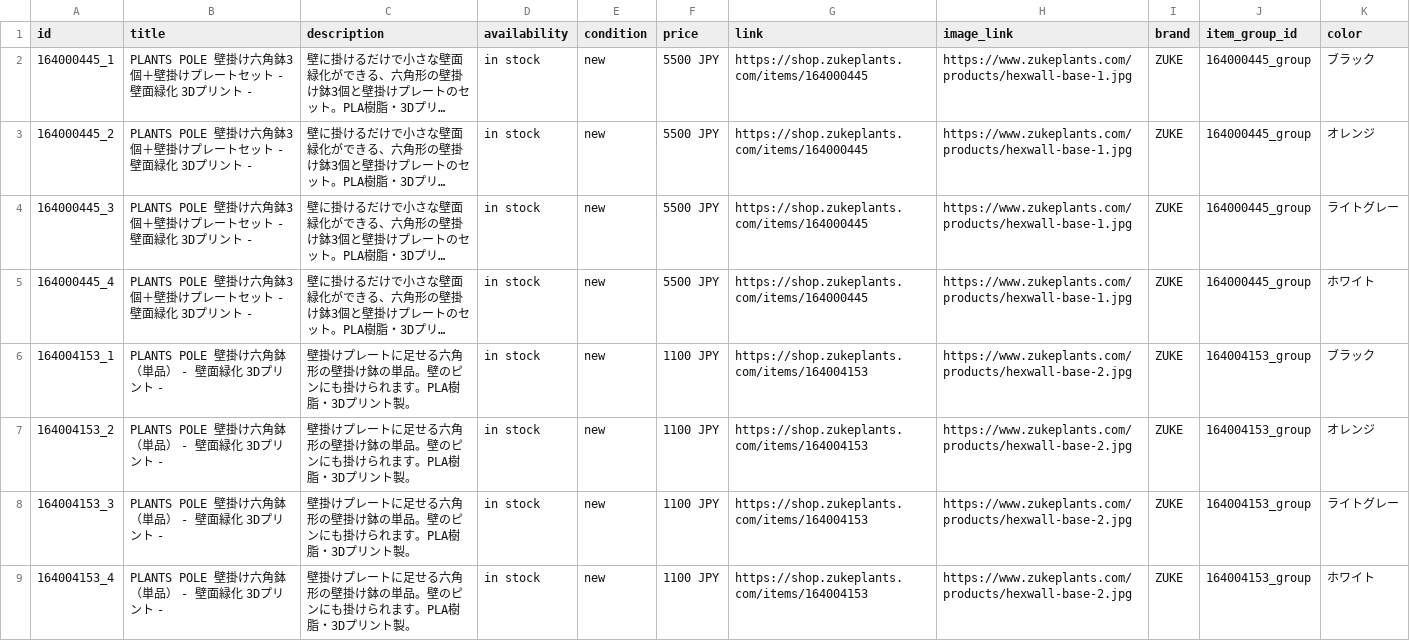
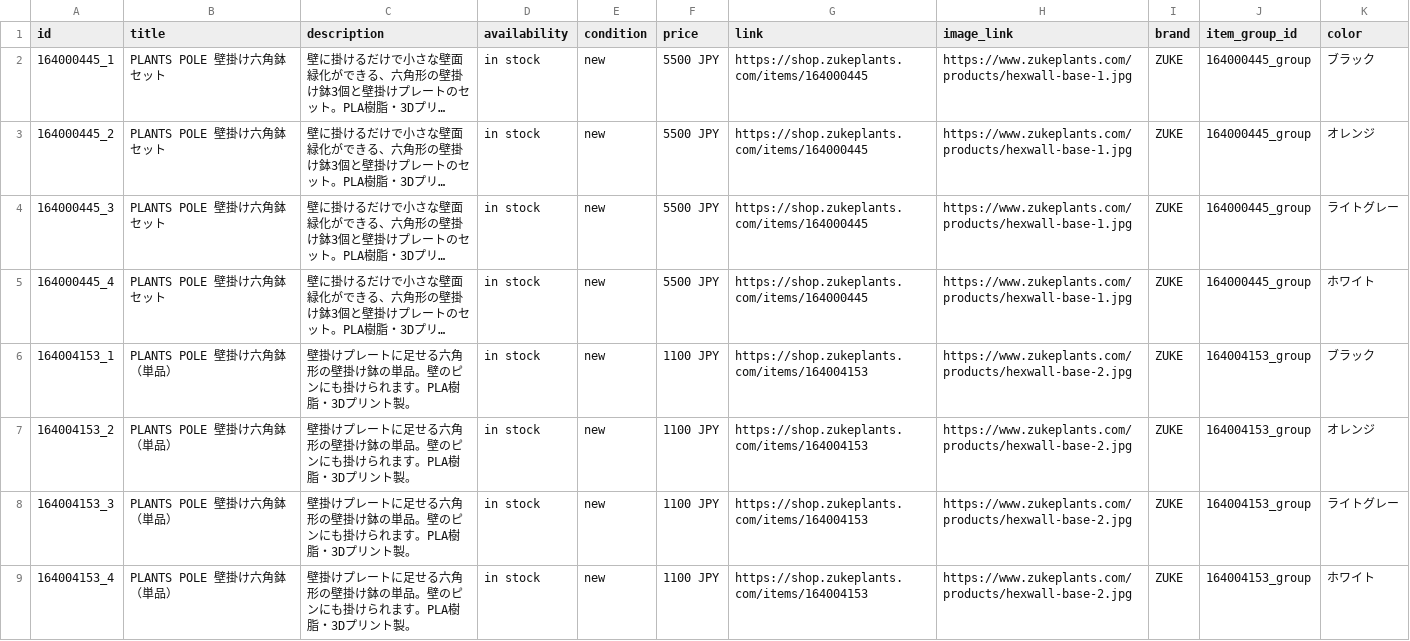
Before and after one commit to kotamasuzawa-gif/zuke-site, a CSV file: public/meta-feed-extra.csv, drawn as a sheet; only a part is shown; long unchanged cells end in …; the diff covers the shown part only; the diff names each change by its address in the sheet, - before the commit and + after, or states it on an @@ line.

```diff
--- a/public/meta-feed-extra.csv
+++ b/public/meta-feed-extra.csv
-B2:B5 (title): PLANTS POLE 壁掛け六角鉢3個＋壁掛けプレートセット - 壁面緑化 3Dプリント -
+B2:B5 (title): PLANTS POLE 壁掛け六角鉢セット
-B6:B9 (title): PLANTS POLE 壁掛け六角鉢（単品） - 壁面緑化 3Dプリント -
+B6:B9 (title): PLANTS POLE 壁掛け六角鉢（単品）
```
Also changed, not shown: 8 edited cells elsewhere in this file, 5 other files.
